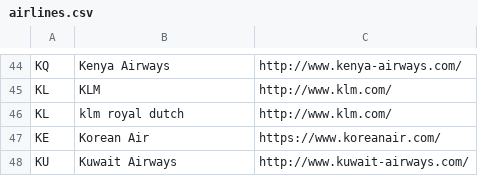
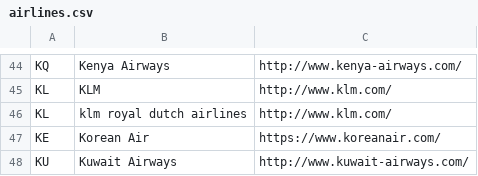
Before and after one commit to MassD/flite, a CSV file: not_used/airlines.csv, drawn as a sheet; only a part is shown, gaps mark what is left out.

Commit message:
added name klm royal dutch airlines

```diff
--- a/not_used/airlines.csv
+++ b/not_used/airlines.csv
@@ -45,3 +45,3 @@ KQ,Kenya Airways,http://www.kenya-airways.com/
 KL,KLM,http://www.klm.com/
-KL,klm royal dutch,http://www.klm.com/
+KL,klm royal dutch airlines,http://www.klm.com/
 KE,Korean Air,https://www.koreanair.com/
```
